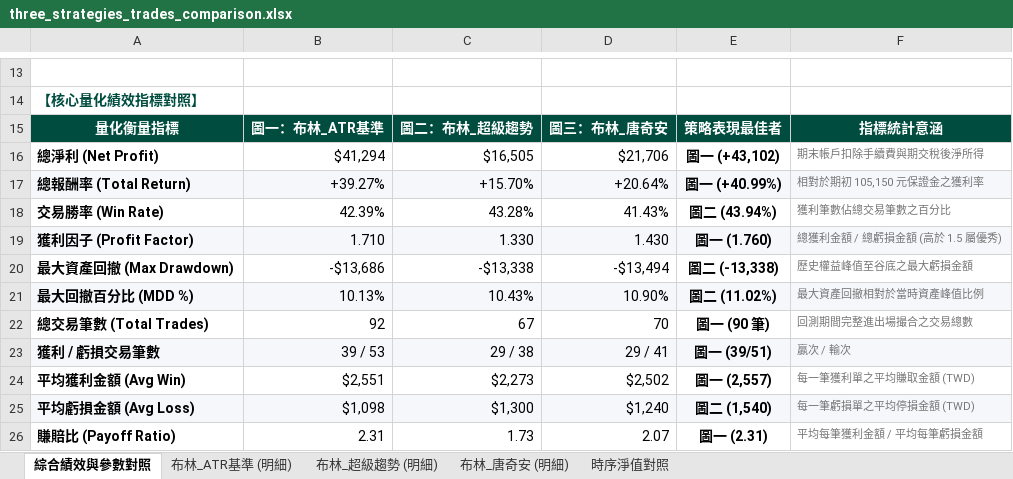
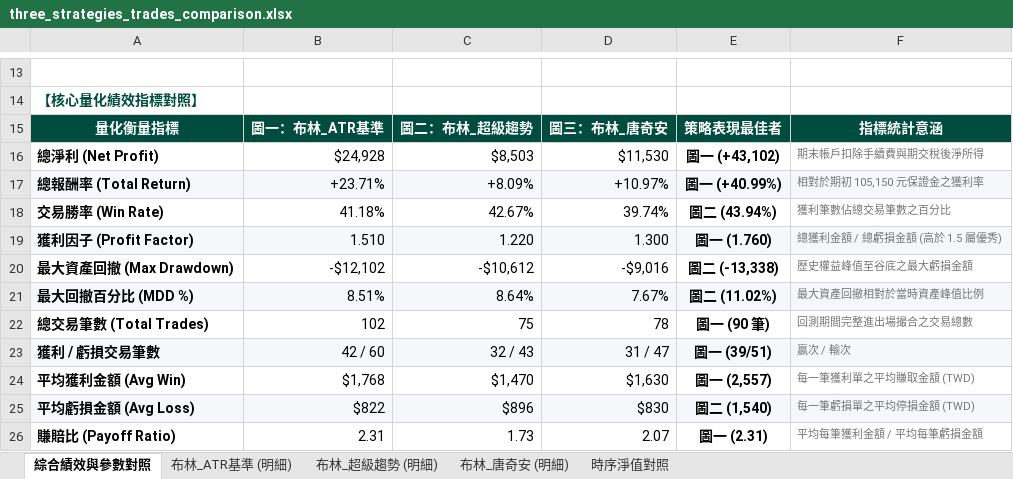
Before and after one commit to nyps1/TMF_strategy, an Excel workbook: three_strategies_trades_comparison.xlsx, sheet 綜合績效與參數對照, drawn as a sheet; only a part is shown, gaps mark what is left out; values as stored, in another font and other column widths than the file's, no borders; the diff covers the shown part only; the diff names each change by its address in the sheet, - before the commit and + after, or states it on an @@ line.

```diff
--- a/three_strategies_trades_comparison.xlsx (sheet 綜合績效與參數對照)
+++ b/three_strategies_trades_comparison.xlsx (sheet 綜合績效與參數對照)
-B16: $41,294
+B16: $24,928
-C16: $16,505
+C16: $8,503
-D16: $21,706
+D16: $11,530
-B17: +39.27%
+B17: +23.71%
-C17: +15.70%
+C17: +8.09%
-D17: +20.64%
+D17: +10.97%
-B18: 42.39%
+B18: 41.18%
-C18: 43.28%
+C18: 42.67%
-D18: 41.43%
+D18: 39.74%
-B19: 1.710
+B19: 1.510
-C19: 1.330
+C19: 1.220
-D19: 1.430
+D19: 1.300
-B20: -$13,686
+B20: -$12,102
-C20: -$13,338
+C20: -$10,612
-D20: -$13,494
+D20: -$9,016
-B21: 10.13%
+B21: 8.51%
-C21: 10.43%
+C21: 8.64%
-D21: 10.90%
+D21: 7.67%
-B22: 92
+B22: 102
-C22: 67
+C22: 75
-D22: 70
+D22: 78
-B23: 39 / 53
+B23: 42 / 60
-C23: 29 / 38
+C23: 32 / 43
-D23: 29 / 41
+D23: 31 / 47
-B24: $2,551
+B24: $1,768
-C24: $2,273
+C24: $1,470
-D24: $2,502
+D24: $1,630
-B25: $1,098
+B25: $822
-C25: $1,300
+C25: $896
-D25: $1,240
+D25: $830
```
Also changed, not shown: 3 edited cells elsewhere in this sheet, sheet 時序淨值對照, sheet 布林_ATR基準 (明細), sheet 布林_唐奇安 (明細), sheet 布林_超級趨勢 (明細), 2 other files.
